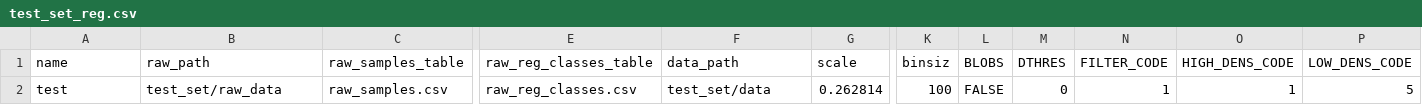
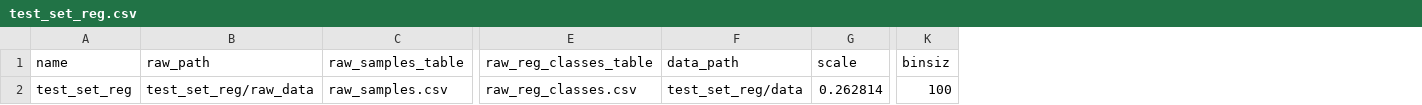
Before and after one commit to koetjen/TLA, a CSV file: test_set_reg.csv, drawn as a sheet; only a part is shown, gaps mark what is left out; the diff names each change by its address in the sheet, - before the commit and + after, or states it on an @@ line.

Commit message:
fixed typos in test_set_reg files

```diff
--- a/test_set_reg.csv
+++ b/test_set_reg.csv
-column L (BLOBS), row 2: FALSE
-column M (DTHRES), row 2: 0
-column N (FILTER_CODE), row 2: 1
-column O (HIGH_DENS_CODE), row 2: 1
-column P (LOW_DENS_CODE), row 2: 5
-A2 (name): test
+A2 (name): test_set_reg
-B2 (raw_path): test_set/raw_data
+B2 (raw_path): test_set_reg/raw_data
-F2 (data_path): test_set/data
+F2 (data_path): test_set_reg/data
```
Also changed, not shown: 1 other file.
